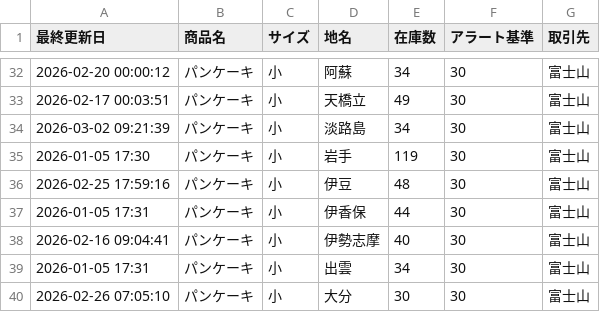
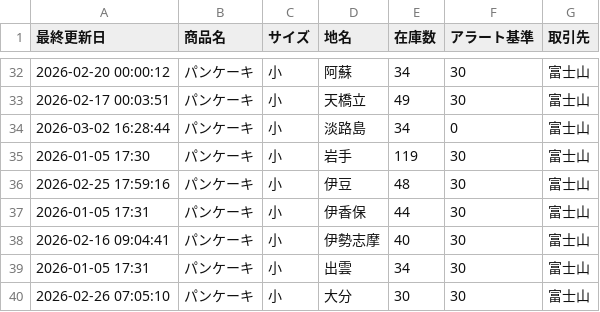
Before and after one commit to iplan381/zaiko-kanri, a CSV file: inventory_main.csv, drawn as a sheet; only a part is shown, gaps mark what is left out.

Commit message:
Batch Update

```diff
--- a/inventory_main.csv
+++ b/inventory_main.csv
@@ -33,3 +33,3 @@
 2026-02-17 00:03:51,パンケーキ,小,天橋立,49,30,富士山
-2026-03-02 09:21:39,パンケーキ,小,淡路島,34,30,富士山
+2026-03-02 16:28:44,パンケーキ,小,淡路島,34,0,富士山
 2026-01-05 17:30,パンケーキ,小,岩手,119,30,富士山
```
